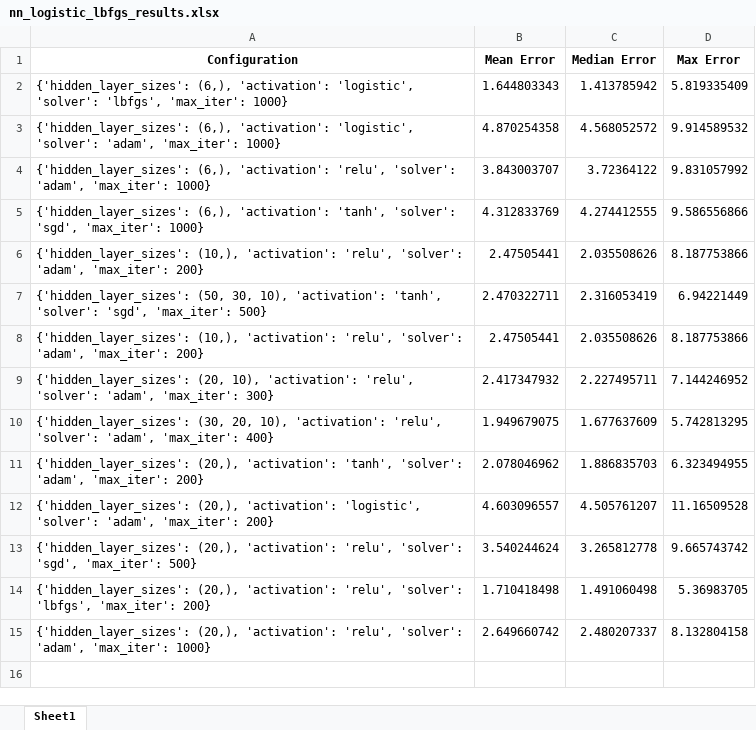
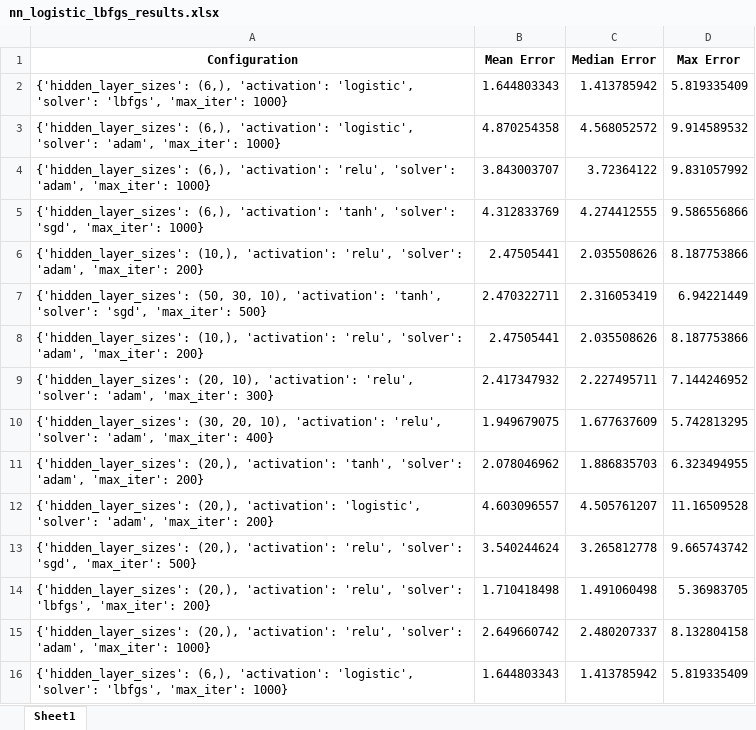
Before and after one commit to hamzafer/Evaluating-Machine-Learning-Methods, an Excel workbook: main/cmy2xyz/results/nn_logistic_lbfgs_results.xlsx, sheet Sheet1, drawn as a sheet; values as stored, in another font and other column widths than the file's, no borders; the diff names each change by its address in the sheet, - before the commit and + after, or states it on an @@ line.

Commit message:
added best results

```diff
--- a/main/cmy2xyz/results/nn_logistic_lbfgs_results.xlsx (sheet Sheet1)
+++ b/main/cmy2xyz/results/nn_logistic_lbfgs_results.xlsx (sheet Sheet1)
+row 16: {'hidden_layer_sizes': (6,), 'activation': 'logistic', 'solver': 'lbfgs', 'max_iter': 1000} | 1.644803343 | 1.413785942 | 5.819335409
```
Also changed, not shown: main/cmy2xyz/results/nn_RandomForestRegressor_results.xlsx, 2 other files.
